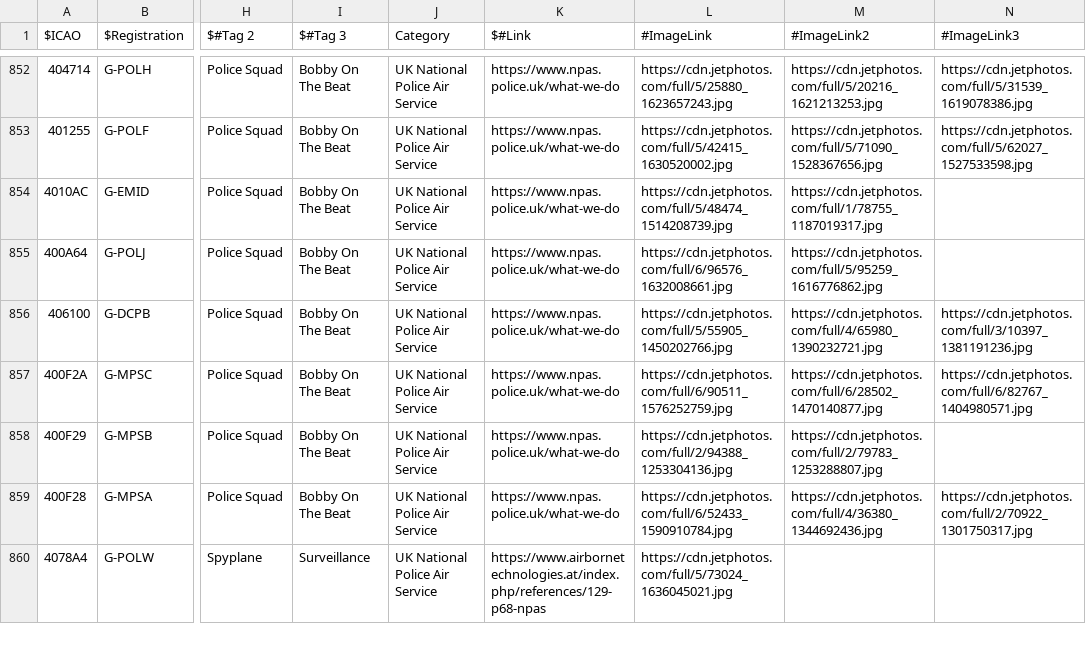
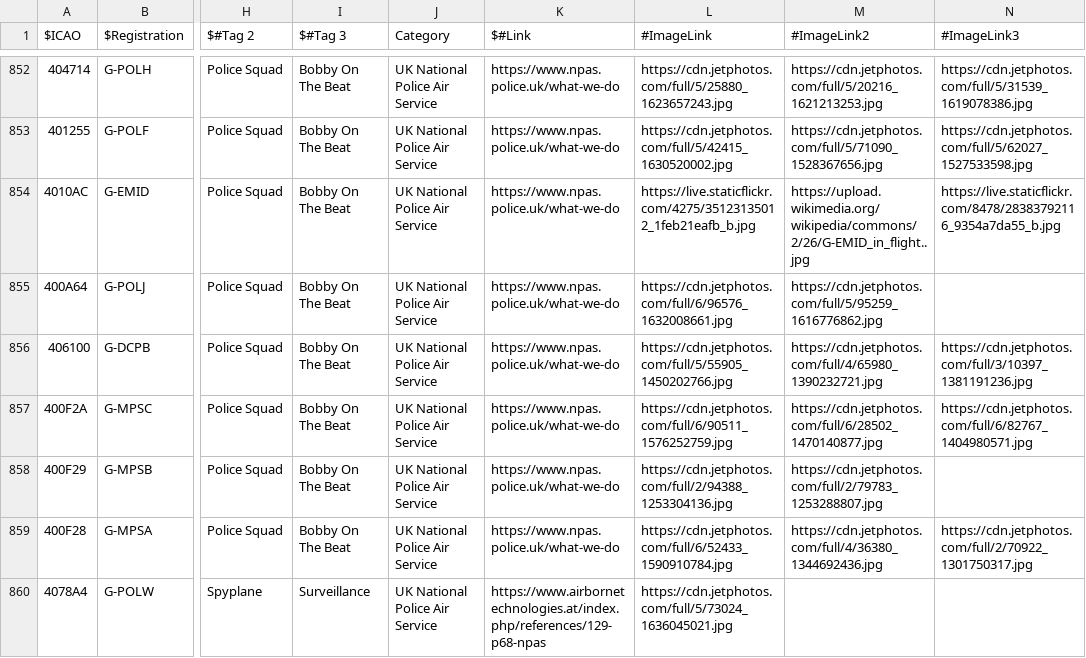
Before and after one commit to sdr-enthusiasts/plane-alert-db, a CSV file: plane-alert-pol-images.csv, drawn as a sheet; only a part is shown, gaps mark what is left out; the diff names each change by its address in the sheet, - before the commit and + after, or states it on an @@ line.

```diff
--- a/plane-alert-pol-images.csv
+++ b/plane-alert-pol-images.csv
-L854 (#ImageLink): https://cdn.jetphotos.com/full/5/48474_1514208739.jpg
+L854 (#ImageLink): https://live.staticflickr.com/4275/35123135012_1feb21eafb_b.jpg
-M854 (#ImageLink2): https://cdn.jetphotos.com/full/1/78755_1187019317.jpg
+M854 (#ImageLink2): https://upload.wikimedia.org/wikipedia/commons/2/26/G-EMID_in_flight..jpg
-N854 (#ImageLink3): (empty)
+N854 (#ImageLink3): https://live.staticflickr.com/8478/28383792116_9354a7da55_b.jpg
```
Also changed, not shown: plane-alert-gov-images.csv, 4 other files.
